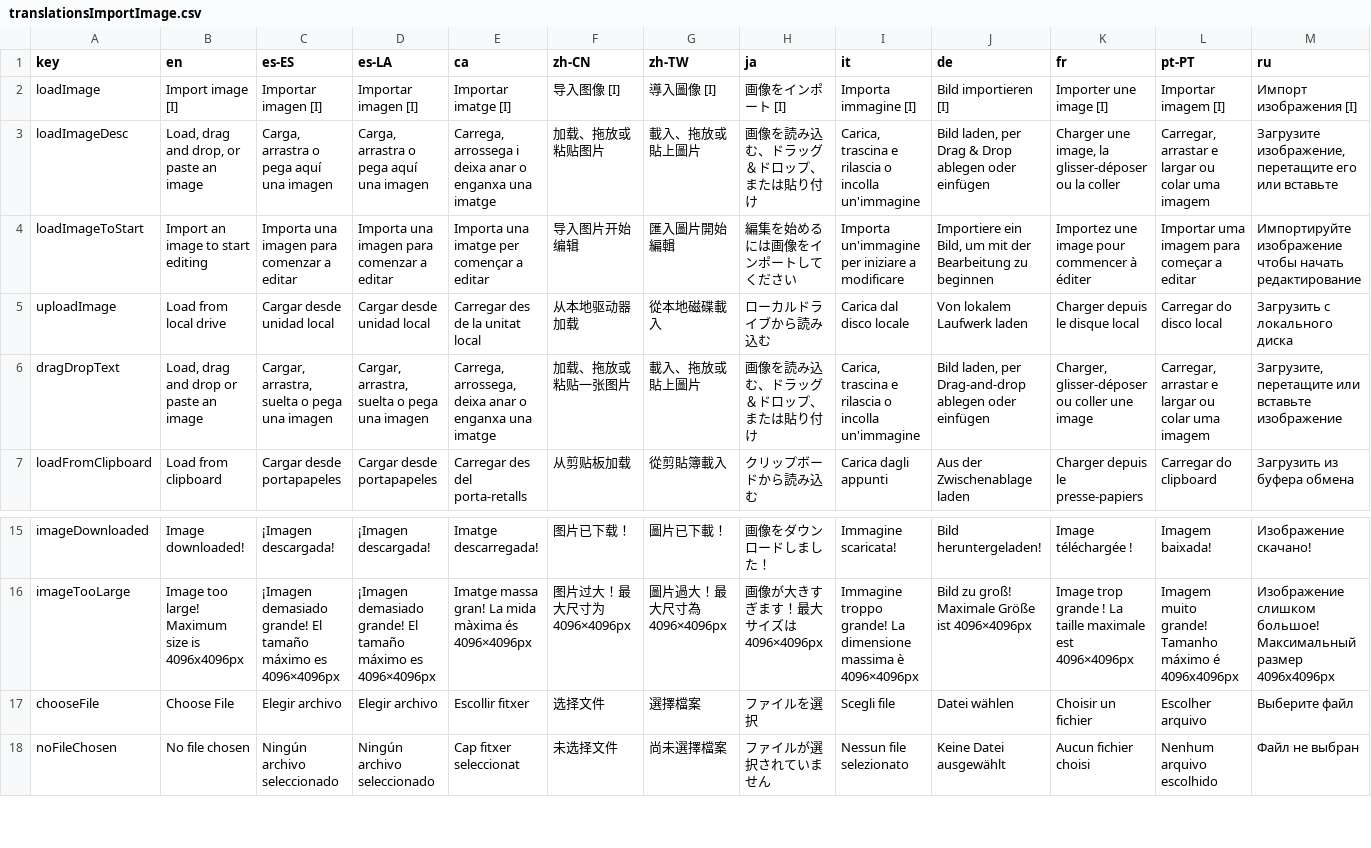
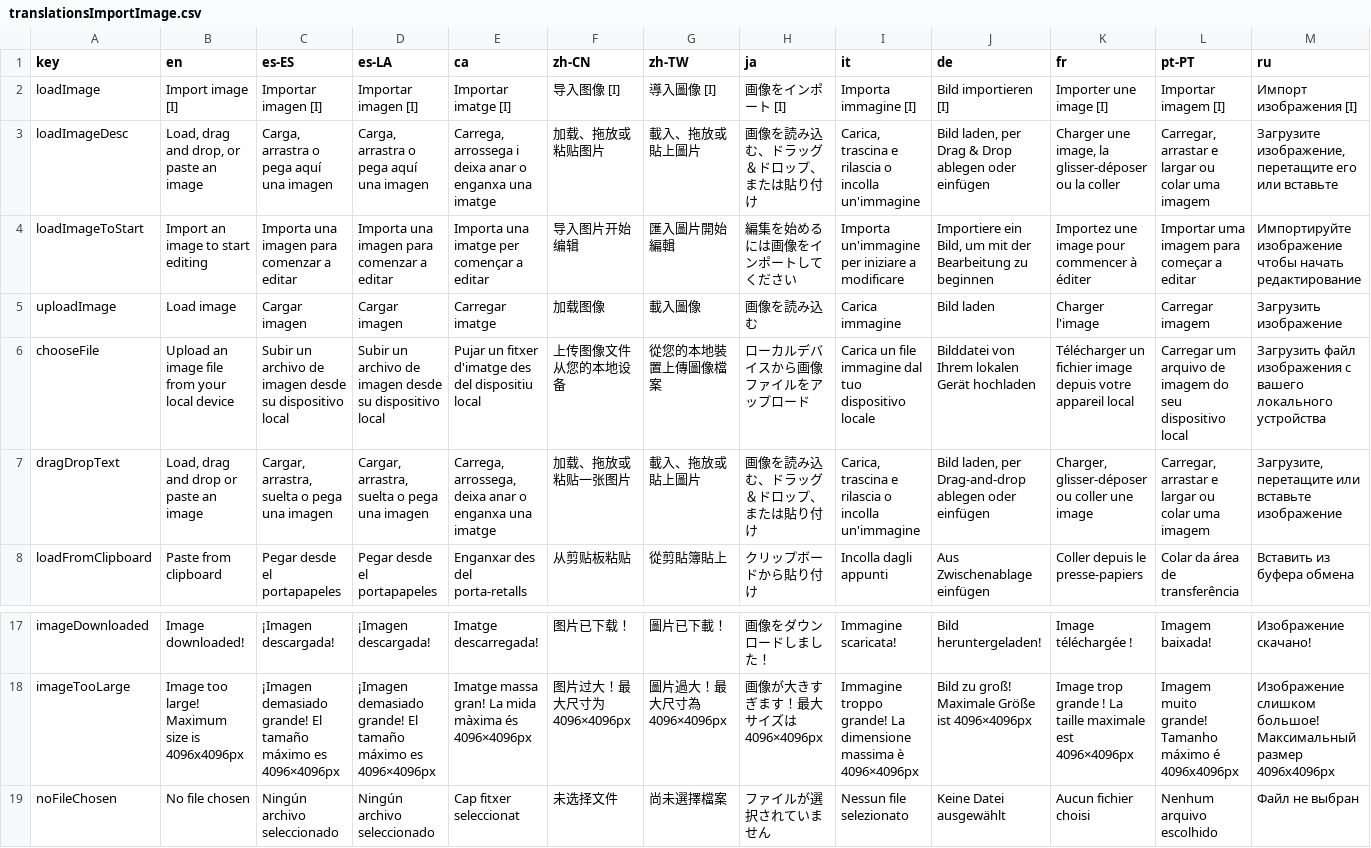
Before and after one commit to Anarkade/deliaxe-paint, a CSV file: src/locales/translationsImportImage.csv, drawn as a sheet; only a part is shown, gaps mark what is left out; removed rows and columns are numbered as before the commit, all else as after; rows hold the shown columns only; the diff covers the shown part only; the diff names each change by its address in the sheet, - before the commit and + after, or states it on an @@ line.

```diff
--- a/src/locales/translationsImportImage.csv
+++ b/src/locales/translationsImportImage.csv
-B5 (en): Load from local drive
+B5 (en): Load image
-C5 (es-ES): Cargar desde unidad local
+C5 (es-ES): Cargar imagen
-D5 (es-LA): Cargar desde unidad local
+D5 (es-LA): Cargar imagen
-E5 (ca): Carregar des de la unitat local
+E5 (ca): Carregar imatge
-F5 (zh-CN): 从本地驱动器加载
+F5 (zh-CN): 加载图像
-G5 (zh-TW): 從本地磁碟載入
+G5 (zh-TW): 載入圖像
-H5 (ja): ローカルドライブから読み込む
+H5 (ja): 画像を読み込む
-I5 (it): Carica dal disco locale
+I5 (it): Carica immagine
-J5 (de): Von lokalem Laufwerk laden
+J5 (de): Bild laden
-K5 (fr): Charger depuis le disque local
+K5 (fr): Charger l'image
-L5 (pt-PT): Carregar do disco local
+L5 (pt-PT): Carregar imagem
-M5 (ru): Загрузить с локального диска
+M5 (ru): Загрузить изображение
+row 6: chooseFile | Upload an image file from your local device | Subir un archivo de imagen desde su dispositivo local | Subir un archivo de imagen desde su dispositivo local | Pujar un fitxer d'imatge des del dispositiu local | 上传图像文件从您的本地设备 | 從您的本地裝置上傳圖像檔案 | ローカルデバイスから画像ファイルをアップロード | Carica un file immagine dal tuo dispositivo locale | Bilddatei von Ihrem lokalen Gerät hochladen | Télécharger un fichier image depuis votre appareil local | Carregar um arquivo de imagem do seu dispositivo local | Загрузить файл изображения с вашего локального устройства
-B8 (en): Load from clipboard
+B8 (en): Paste from clipboard
-C8 (es-ES): Cargar desde portapapeles
+C8 (es-ES): Pegar desde el portapapeles
-D8 (es-LA): Cargar desde portapapeles
+D8 (es-LA): Pegar desde el portapapeles
-E8 (ca): Carregar des del porta-retalls
+E8 (ca): Enganxar des del porta-retalls
-F8 (zh-CN): 从剪贴板加载
+F8 (zh-CN): 从剪贴板粘贴
-G8 (zh-TW): 從剪貼簿載入
+G8 (zh-TW): 從剪貼簿貼上
-H8 (ja): クリップボードから読み込む
+H8 (ja): クリップボードから貼り付け
-I8 (it): Carica dagli appunti
+I8 (it): Incolla dagli appunti
-J8 (de): Aus der Zwischenablage laden
+J8 (de): Aus Zwischenablage einfügen
-K8 (fr): Charger depuis le presse-papiers
+K8 (fr): Coller depuis le presse-papiers
-L8 (pt-PT): Carregar do clipboard
+L8 (pt-PT): Colar da área de transferência
-M8 (ru): Загрузить из буфера обмена
+M8 (ru): Вставить из буфера обмена
-row 17: chooseFile | Choose File | Elegir archivo | Elegir archivo | Escollir fitxer | 选择文件 | 選擇檔案 | ファイルを選択 | Scegli file | Datei wählen | Choisir un fichier | Escolher arquivo | Выберите файл
```
Also changed, not shown: 1 added row and 36 edited cells elsewhere in this file, src/locales/translationsImagePreview.csv, 1 other file.
